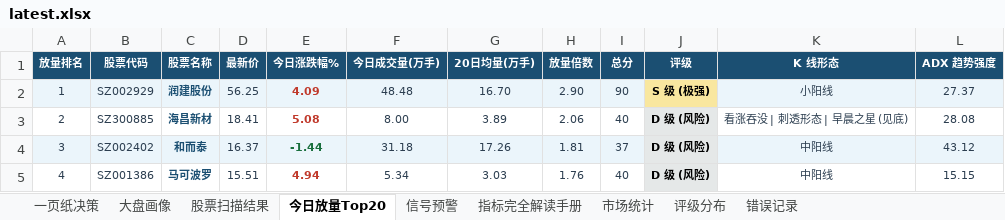
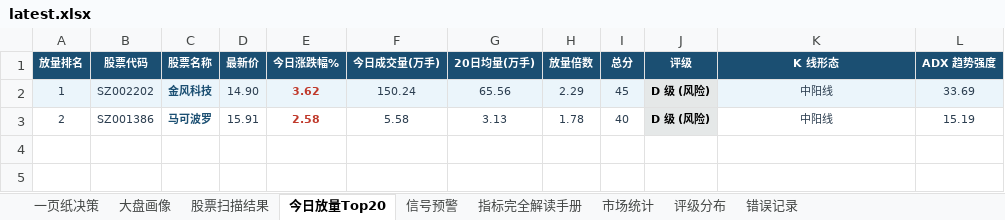
Before and after one commit to gaoyouxiaochao/stock-scanner-v79, an Excel workbook: results/latest.xlsx, sheet 今日放量Top20, drawn as a sheet; values as stored, in another font and other column widths than the file's, no borders; conditional formats not drawn; the diff names each change by its address in the sheet, - before the commit and + after, or states it on an @@ line.

```diff
--- a/results/latest.xlsx (sheet 今日放量Top20)
+++ b/results/latest.xlsx (sheet 今日放量Top20)
-B2 (股票代码): SZ002929
+B2 (股票代码): SZ002202
-C2 (股票名称): 润建股份
+C2 (股票名称): 金风科技
-D2 (最新价): 56.25
+D2 (最新价): 14.90
-E2 (今日涨跌幅%): 4.09
+E2 (今日涨跌幅%): 3.62
-F2 (今日成交量(万手)): 48.48
+F2 (今日成交量(万手)): 150.24
-G2 (20日均量(万手)): 16.70
+G2 (20日均量(万手)): 65.56
-H2 (放量倍数): 2.90
+H2 (放量倍数): 2.29
-I2 (总分): 90
+I2 (总分): 45
-J2 (评级): S 级 (极强)
+J2 (评级): D 级 (风险)
-J2 fill: #F9E79F
+J2 fill: #E5E8E8
-K2 (K 线形态): 小阳线
+K2 (K 线形态): 中阳线
-L2 (ADX 趋势强度): 27.37
+L2 (ADX 趋势强度): 33.69
-B3 (股票代码): SZ300885
+B3 (股票代码): SZ001386
-C3 (股票名称): 海昌新材
+C3 (股票名称): 马可波罗
-D3 (最新价): 18.41
+D3 (最新价): 15.91
-E3 (今日涨跌幅%): 5.08
+E3 (今日涨跌幅%): 2.58
-F3 (今日成交量(万手)): 8.00
+F3 (今日成交量(万手)): 5.58
-G3 (20日均量(万手)): 3.89
+G3 (20日均量(万手)): 3.13
-H3 (放量倍数): 2.06
+H3 (放量倍数): 1.78
-K3 (K 线形态): 看涨吞没 | 刺透形态 | 早晨之星 (见底)
+K3 (K 线形态): 中阳线
-L3 (ADX 趋势强度): 28.08
+L3 (ADX 趋势强度): 15.19
-row 4: 3 | SZ002402 | 和而泰 | 16.37 | -1.44 | 31.18 | 17.26 | 1.81 | 37 | D 级 (风险) | 中阳线 | 43.12
-row 5: 4 | SZ001386 | 马可波罗 | 15.51 | 4.94 | 5.34 | 3.03 | 1.76 | 40 | D 级 (风险) | 中阳线 | 15.15
```
Also changed, not shown: sheet 股票扫描结果, sheet 一页纸决策, sheet 信号预警, sheet 大盘画像, sheet 评级分布, 1 other file.
